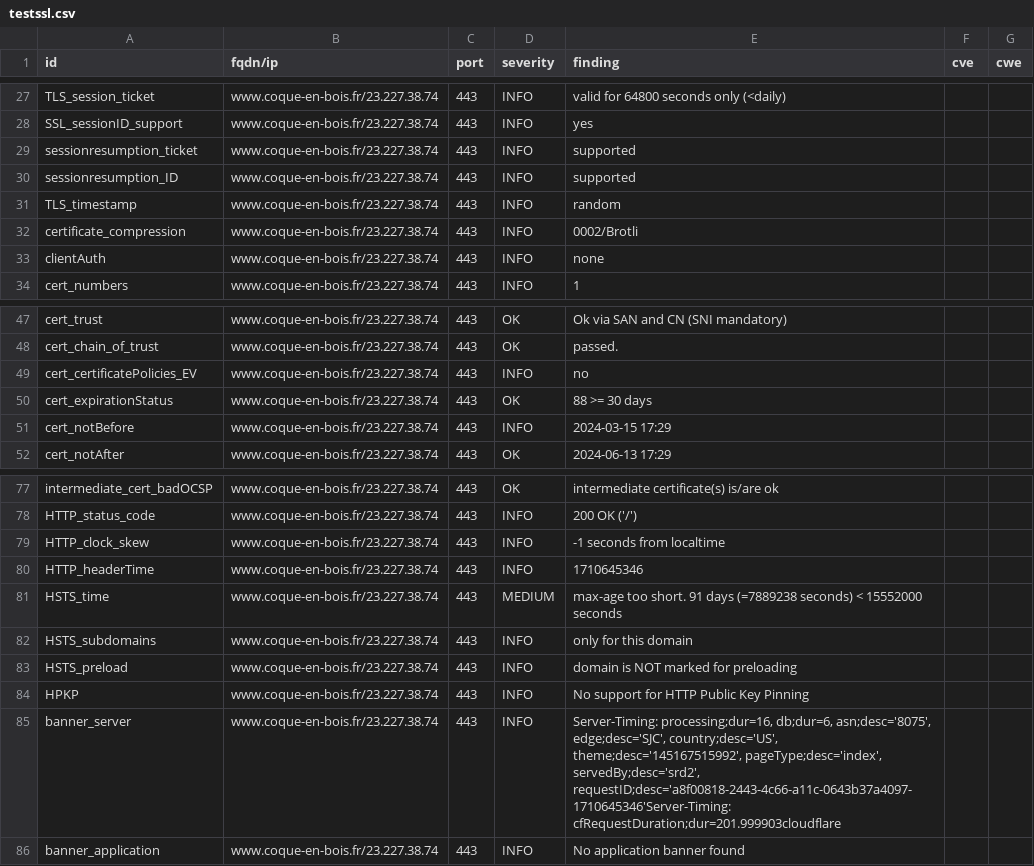
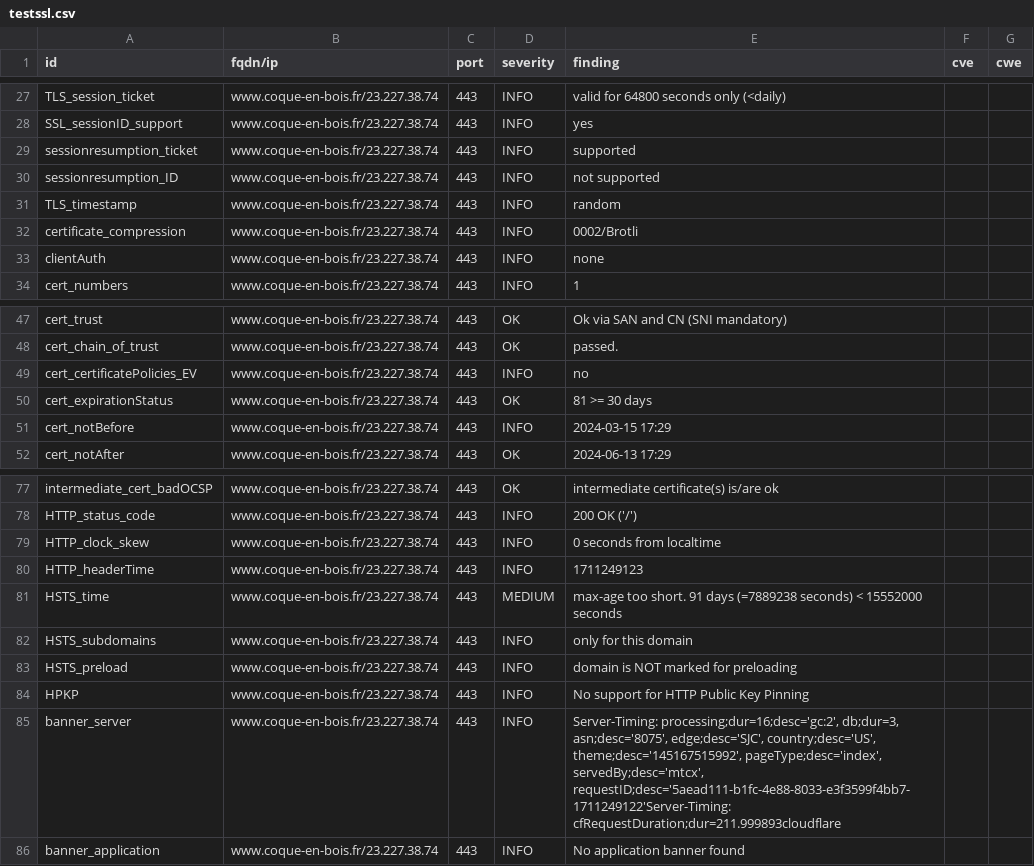
Before and after one commit to touffies/402web-dashboard, a CSV file: results/aHR0cHM6Ly93d3cuY29xdWUtZW4tYm9pcy5mcg==/testssl.csv, drawn as a sheet; only a part is shown, gaps mark what is left out.

```diff
--- a/results/aHR0cHM6Ly93d3cuY29xdWUtZW4tYm9pcy5mcg==/testssl.csv
+++ b/results/aHR0cHM6Ly93d3cuY29xdWUtZW4tYm9pcy5mcg==/testssl.csv
@@ -29,3 +29,3 @@
 "sessionresumption_ticket","www.coque-en-bois.fr/23.227.38.74","443","INFO","supported","",""
-"sessionresumption_ID","www.coque-en-bois.fr/23.227.38.74","443","INFO","supported","",""
+"sessionresumption_ID","www.coque-en-bois.fr/23.227.38.74","443","INFO","not supported","",""
 "TLS_timestamp","www.coque-en-bois.fr/23.227.38.74","443","INFO","random","",""
@@ -49,3 +49,3 @@
 "cert_certificatePolicies_EV","www.coque-en-bois.fr/23.227.38.74","443","INFO","no","",""
-"cert_expirationStatus","www.coque-en-bois.fr/23.227.38.74","443","OK","88 >= 30 days","",""
+"cert_expirationStatus","www.coque-en-bois.fr/23.227.38.74","443","OK","81 >= 30 days","",""
 "cert_notBefore","www.coque-en-bois.fr/23.227.38.74","443","INFO","2024-03-15 17:29","",""
@@ -78,4 +78,4 @@
 "HTTP_status_code","www.coque-en-bois.fr/23.227.38.74","443","INFO","200 OK ('/')","",""
-"HTTP_clock_skew","www.coque-en-bois.fr/23.227.38.74","443","INFO","-1 seconds from localtime","",""
-"HTTP_headerTime","www.coque-en-bois.fr/23.227.38.74","443","INFO","1710645346","",""
+"HTTP_clock_skew","www.coque-en-bois.fr/23.227.38.74","443","INFO","0 seconds from localtime","",""
+"HTTP_headerTime","www.coque-en-bois.fr/23.227.38.74","443","INFO","1711249123","",""
 "HSTS_time","www.coque-en-bois.fr/23.227.38.74","443","MEDIUM","max-age too short. 91 days (=7889238 seconds) < 15552000 seconds","",""
@@ -84,3 +84,3 @@
 "HPKP","www.coque-en-bois.fr/23.227.38.74","443","INFO","No support for HTTP Public Key Pinning","",""
-"banner_server","www.coque-en-bois.fr/23.227.38.74","443","INFO","Server-Timing: processing;dur=16, db;dur=6, asn;desc='8075', edge;desc='SJC', country;desc='US', theme;desc='145167515992', pageType;desc='index', servedBy;desc='srd2', requestID;desc='a8f00818-2443-4c66-a11c-0643b37a4097-1710645346'Server-Timing: cfRequestDuration;dur=201.999903cloudflare","",""
+"banner_server","www.coque-en-bois.fr/23.227.38.74","443","INFO","Server-Timing: processing;dur=16;desc='gc:2', db;dur=3, asn;desc='8075', edge;desc='SJC', country;desc='US', theme;desc='145167515992', pageType;desc='index', servedBy;desc='mtcx', requestID;desc='5aead111-b1fc-4e88-8033-e3f3599f4bb7-1711249122'Server-Timing: cfRequestDuration;dur=211.999893cloudflare","",""
 "banner_application","www.coque-en-bois.fr/23.227.38.74","443","INFO","No application banner found","",""
```
Also changed, not shown: 16 other files.
